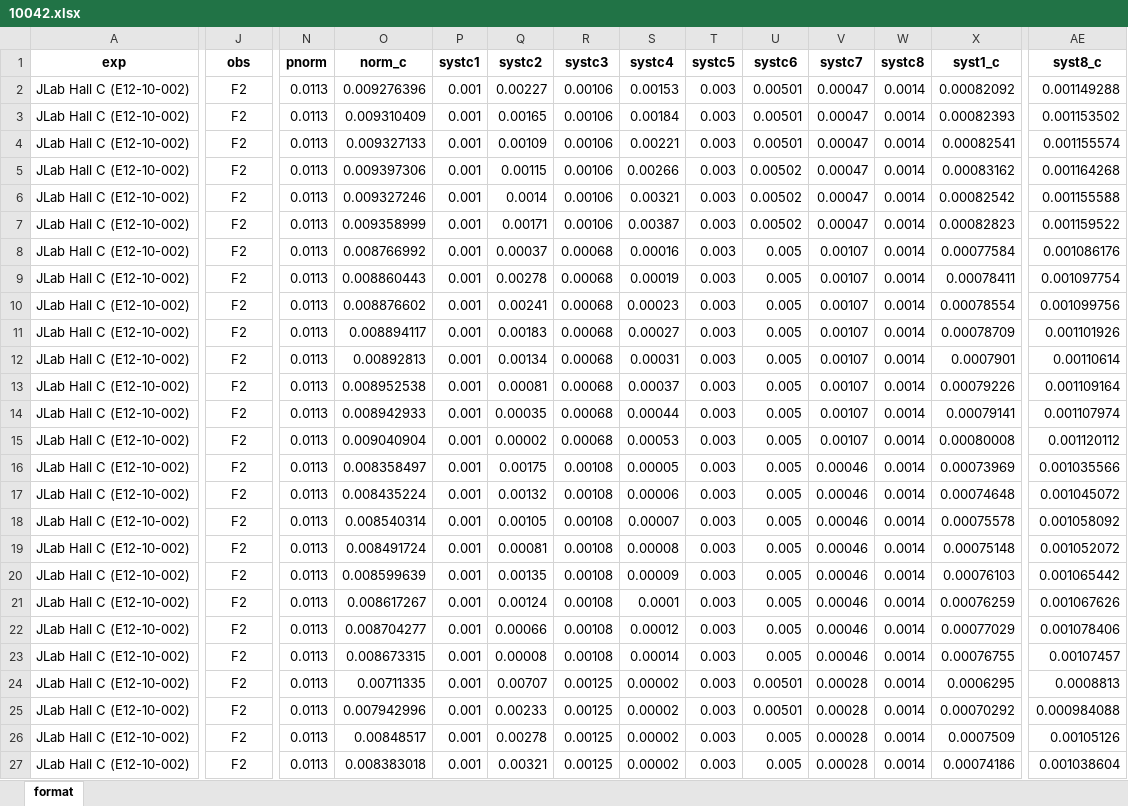
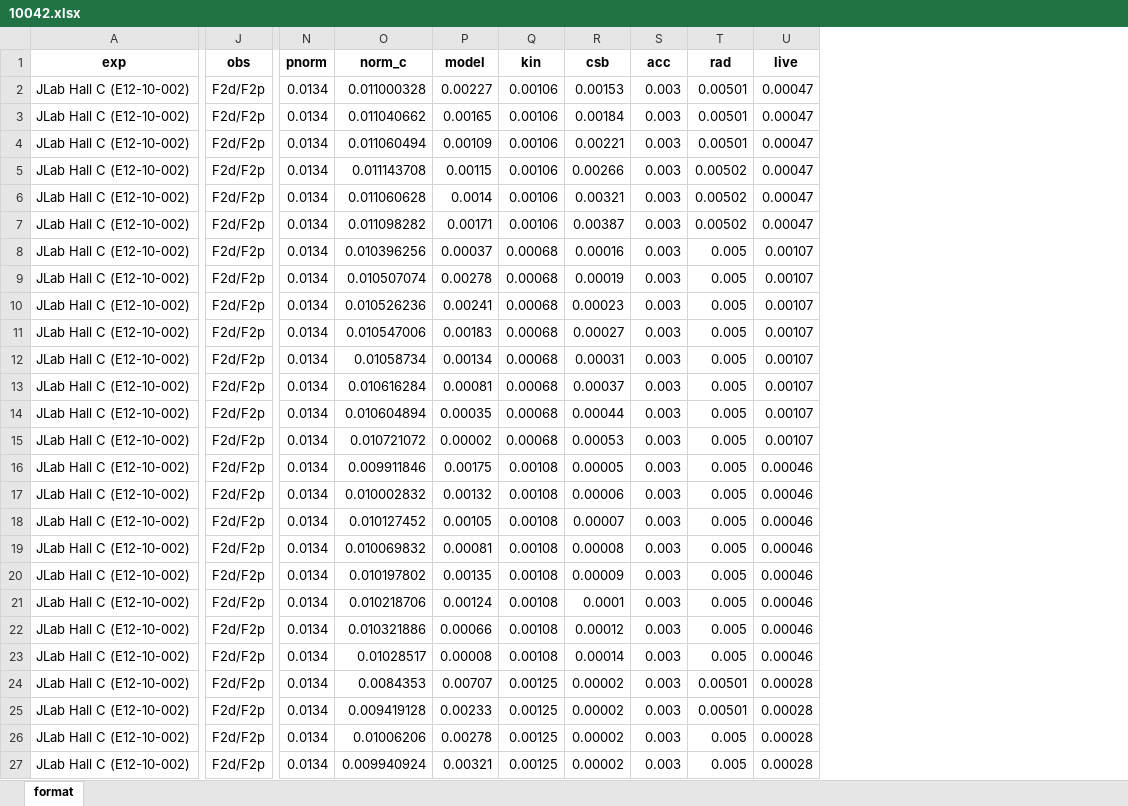
Before and after one commit to JeffersonLab/CJ-database, an Excel workbook: data/dataframe/10042.xlsx, sheet format, drawn as a sheet; only a part is shown, gaps mark what is left out; values as stored, in another font and other column widths than the file's, no borders; removed rows and columns are numbered as before the commit, all else as after; the diff covers the shown part only; the diff names each change by its address in the sheet, - before the commit and + after, or states it on an @@ line.

Commit message:
Add files via upload

```diff
--- a/data/dataframe/10042.xlsx (sheet format)
+++ b/data/dataframe/10042.xlsx (sheet format)
-column P (systc1), rows 2-27: all 0.001
-column W (systc8), rows 2-27: all 0.0014
-column X (syst1_c), rows 2-27: 0.00082092 | 0.00082393 | 0.00082541 | 0.00083162 | 0.00082542 | 0.00082823 | 0.00077584 | 0.00078411 | 0.00078554 | 0.00078709 | 0.0007901 | 0.00079226 | 0.00079141 | 0.00080008 | 0.00073969 | 0.00074648 | 0.00075578 | 0.00075148 | 0.00076103 | 0.00076259 | 0.00077029 | 0.00076755 | 0.0006295 | 0.00070292 | 0.0007509 | 0.00074186
-column AE (syst8_c), rows 2-27: 0.001149288 | 0.001153502 | 0.001155574 | 0.001164268 | 0.001155588 | 0.001159522 | 0.001086176 | 0.001097754 | 0.001099756 | 0.001101926 | 0.00110614 | 0.001109164 | 0.001107974 | 0.001120112 | 0.001035566 | 0.001045072 | 0.001058092 | 0.001052072 | 0.001065442 | 0.001067626 | 0.001078406 | 0.00107457 | 0.0008813 | 0.000984088 | 0.00105126 | 0.001038604
-P1: systc2
+P1: model
-Q1: systc3
+Q1: kin
-R1: systc4
+R1: csb
-S1: systc5
+S1: acc
-T1: systc6
+T1: rad
-U1: systc7
+U1: live
-J2:J27 (obs): F2
+J2:J27 (obs): F2d/F2p
-N2:N27 (pnorm): 0.0113
+N2:N27 (pnorm): 0.0134
-O2 (norm_c): 0.009276396
+O2 (norm_c): 0.011000328
-O3 (norm_c): 0.009310409
+O3 (norm_c): 0.011040662
-O4 (norm_c): 0.009327133
+O4 (norm_c): 0.011060494
-O5 (norm_c): 0.009397306
+O5 (norm_c): 0.011143708
-O6 (norm_c): 0.009327246
+O6 (norm_c): 0.011060628
-O7 (norm_c): 0.009358999
+O7 (norm_c): 0.011098282
-O8 (norm_c): 0.008766992
+O8 (norm_c): 0.010396256
-O9 (norm_c): 0.008860443
+O9 (norm_c): 0.010507074
-O10 (norm_c): 0.008876602
+O10 (norm_c): 0.010526236
-O11 (norm_c): 0.008894117
+O11 (norm_c): 0.010547006
-O12 (norm_c): 0.00892813
+O12 (norm_c): 0.01058734
-O13 (norm_c): 0.008952538
+O13 (norm_c): 0.010616284
-O14 (norm_c): 0.008942933
+O14 (norm_c): 0.010604894
-O15 (norm_c): 0.009040904
+O15 (norm_c): 0.010721072
-O16 (norm_c): 0.008358497
+O16 (norm_c): 0.009911846
-O17 (norm_c): 0.008435224
+O17 (norm_c): 0.010002832
-O18 (norm_c): 0.008540314
+O18 (norm_c): 0.010127452
-O19 (norm_c): 0.008491724
+O19 (norm_c): 0.010069832
-O20 (norm_c): 0.008599639
+O20 (norm_c): 0.010197802
-O21 (norm_c): 0.008617267
+O21 (norm_c): 0.010218706
-O22 (norm_c): 0.008704277
+O22 (norm_c): 0.010321886
-O23 (norm_c): 0.008673315
+O23 (norm_c): 0.01028517
-O24 (norm_c): 0.00711335
+O24 (norm_c): 0.0084353
-O25 (norm_c): 0.007942996
+O25 (norm_c): 0.009419128
-O26 (norm_c): 0.00848517
+O26 (norm_c): 0.01006206
-O27 (norm_c): 0.008383018
+O27 (norm_c): 0.009940924
```
Also changed, not shown: 1329 edited cells elsewhere in this sheet, formulas that keep their value.
